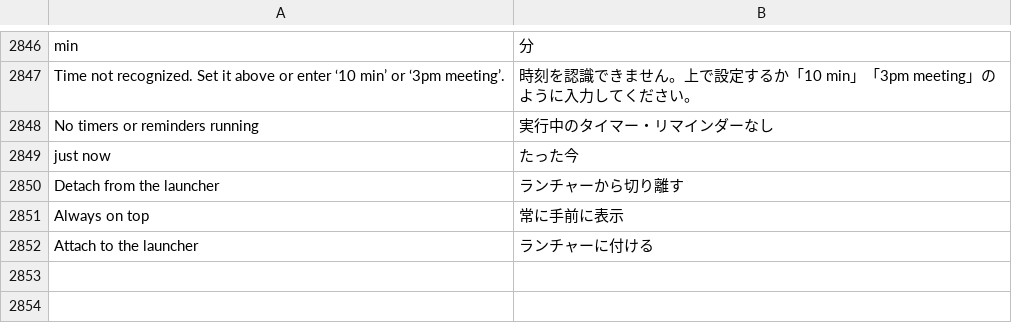
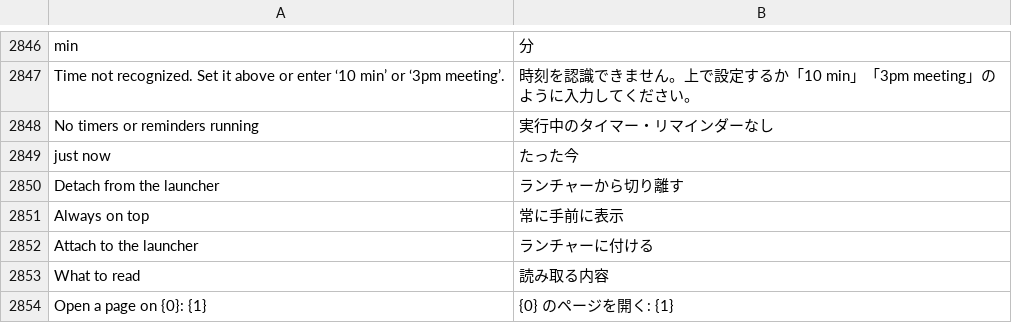
Before and after one commit to hyeon1035298/Bloom, a TSV file: src/Bloom/Assets/Lang/ja.tsv, drawn as a sheet; only a part is shown, gaps mark what is left out; the diff names each change by its address in the sheet, - before the commit and + after, or states it on an @@ line.

```diff
--- a/src/Bloom/Assets/Lang/ja.tsv
+++ b/src/Bloom/Assets/Lang/ja.tsv
+row 2853: What to read | 読み取る内容
+row 2854: Open a page on {0}: {1} | {0} のページを開く: {1}
```
Also changed, not shown: src/Bloom/Assets/Lang/zh.tsv, 6 other files.
